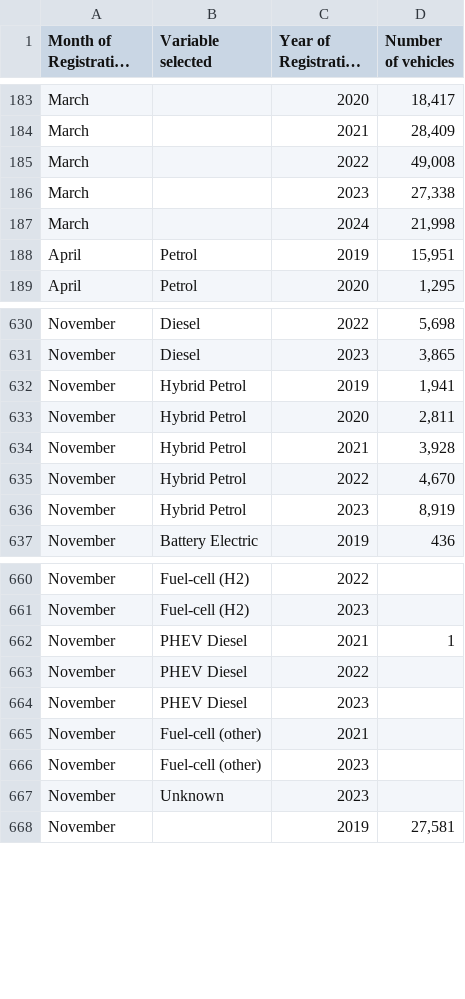
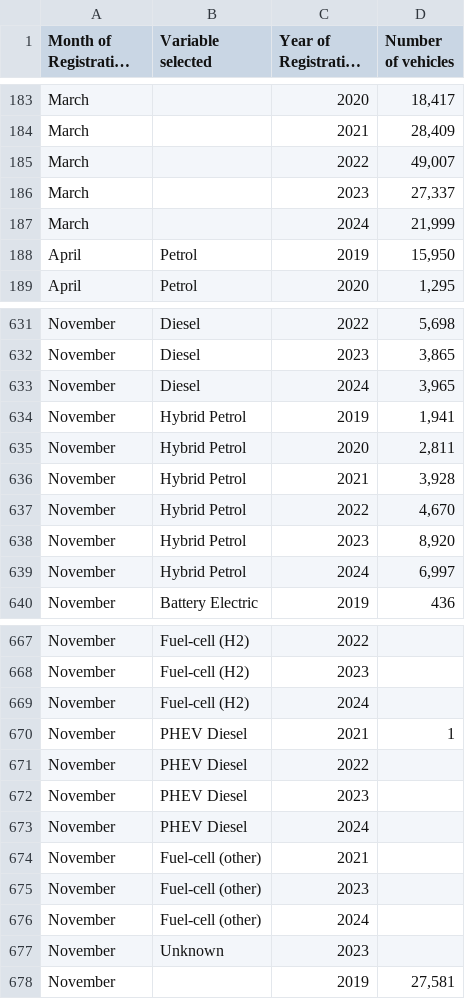
Before and after one commit to marcdaalder/motorshare, a CSV file: Reg_all.csv, drawn as a sheet; only a part is shown, gaps mark what is left out; long unchanged cells end in …; addresses are those after the commit; the diff covers the shown part only; the diff names each change by its address in the sheet, - before the commit and + after, or states it on an @@ line.

```diff
--- a/Reg_all.csv
+++ b/Reg_all.csv
-D185 (Number of vehicles): 49,008
+D185 (Number of vehicles): 49,007
-D186 (Number of vehicles): 27,338
+D186 (Number of vehicles): 27,337
-D187 (Number of vehicles): 21,998
+D187 (Number of vehicles): 21,999
-D188 (Number of vehicles): 15,951
+D188 (Number of vehicles): 15,950
+row 633: November | Diesel | 2024 | 3,965
-D638 (Number of vehicles): 8,919
+D638 (Number of vehicles): 8,920
+row 639: November | Hybrid Petrol | 2024 | 6,997
+row 669: November | Fuel-cell (H2) | 2024
+row 673: November | PHEV Diesel | 2024
+row 676: November | Fuel-cell (other) | 2024
```
Also changed, not shown: 6 added rows and 37 edited cells elsewhere in this file, Reg.csv.
